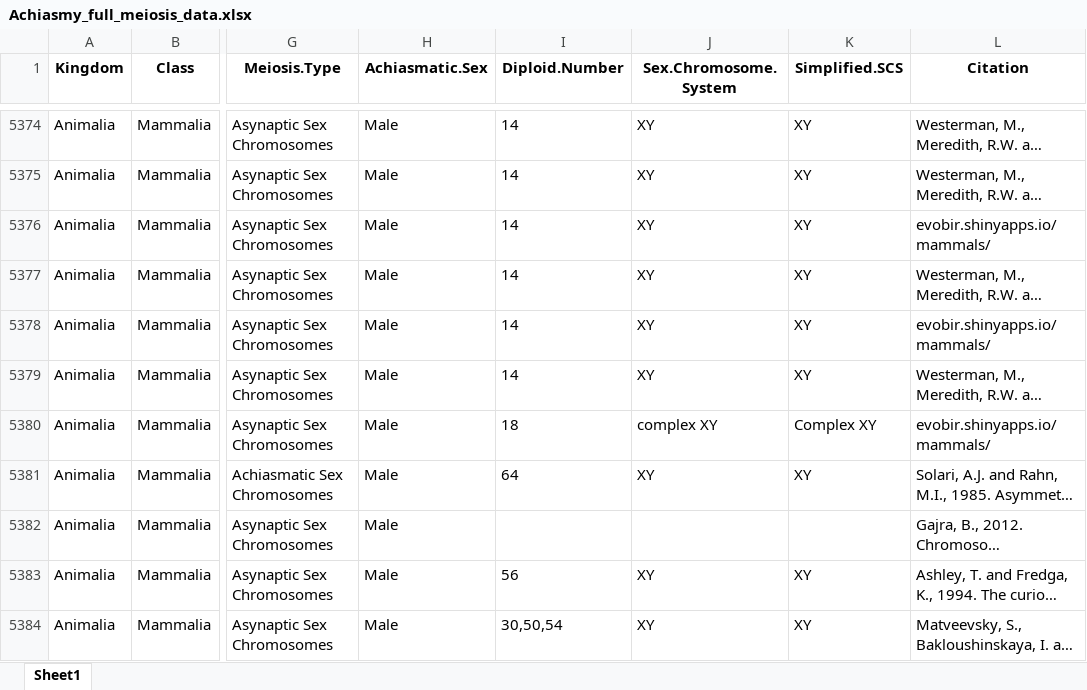
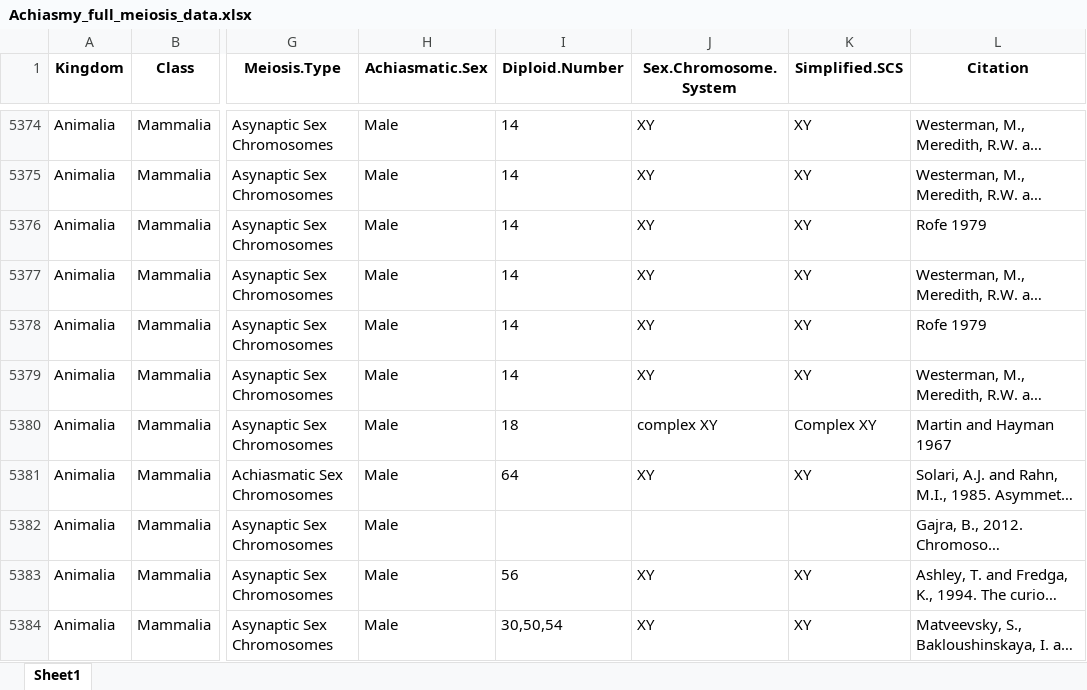
Before and after one commit to coleoguy/achiasmy-synthesis, an Excel workbook: data/Achiasmy_full_meiosis_data.xlsx, sheet Sheet1, drawn as a sheet; only a part is shown, gaps mark what is left out; long unchanged cells end in …; values as stored, in another font and other column widths than the file's, no borders; the diff covers the shown part only; the diff names each change by its address in the sheet, - before the commit and + after, or states it on an @@ line.

```diff
--- a/data/Achiasmy_full_meiosis_data.xlsx (sheet Sheet1)
+++ b/data/Achiasmy_full_meiosis_data.xlsx (sheet Sheet1)
-L5376 (Citation): evobir.shinyapps.io/mammals/
+L5376 (Citation): Rofe 1979
-L5378 (Citation): evobir.shinyapps.io/mammals/
+L5378 (Citation): Rofe 1979
-L5380 (Citation): evobir.shinyapps.io/mammals/
+L5380 (Citation): Martin and Hayman 1967
```
Also changed, not shown: 76 edited cells elsewhere in this sheet, data/Type3_conflicts.xlsx.
